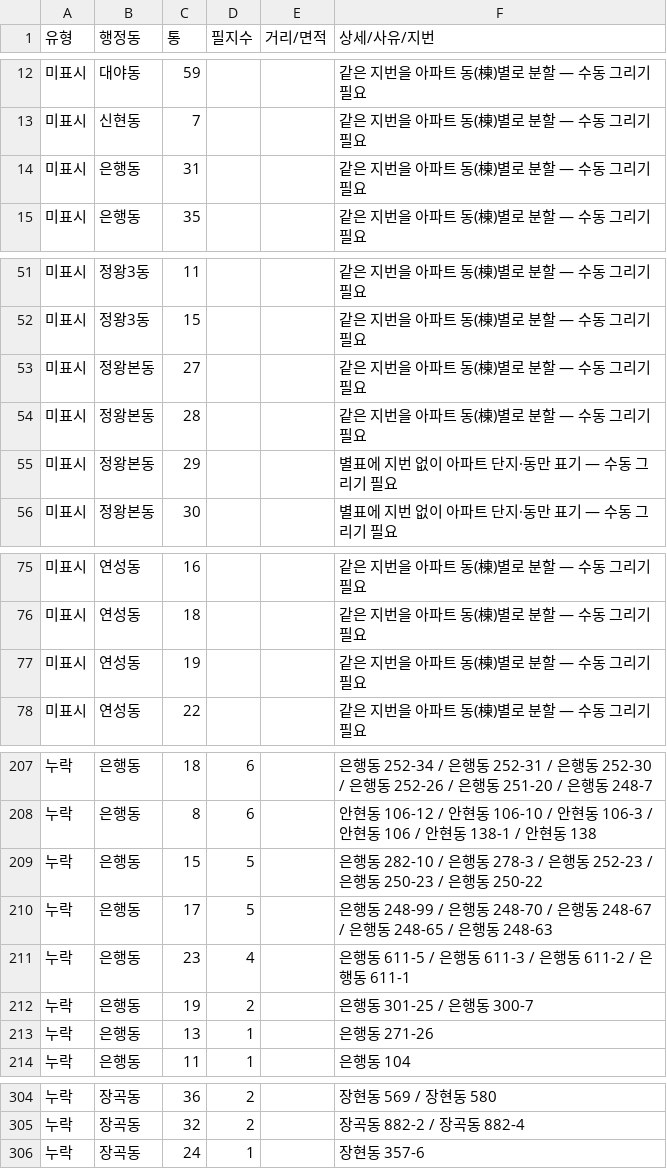
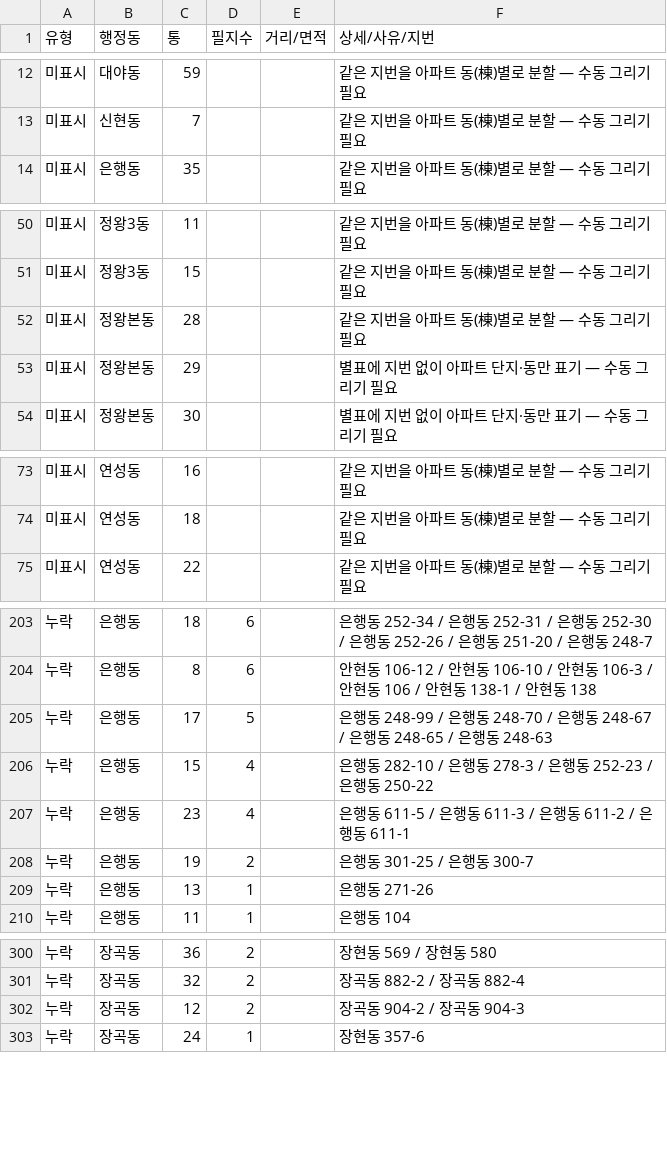
Before and after one commit to Jaemun-Jung/siheung_tongbanmap_v1, a CSV file: out/report_review.csv, drawn as a sheet; only a part is shown, gaps mark what is left out; removed rows and columns are numbered as before the commit, all else as after; the diff covers the shown part only; the diff names each change by its address in the sheet, - before the commit and + after, or states it on an @@ line.

```diff
--- a/out/report_review.csv
+++ b/out/report_review.csv
-row 14: 미표시 | 은행동 | 31 |  |  | 같은 지번을 아파트 동(棟)별로 분할 — 수동 그리기 필요
-row 53: 미표시 | 정왕본동 | 27 |  |  | 같은 지번을 아파트 동(棟)별로 분할 — 수동 그리기 필요
-row 77: 미표시 | 연성동 | 19 |  |  | 같은 지번을 아파트 동(棟)별로 분할 — 수동 그리기 필요
-row 209: 누락 | 은행동 | 15 | 5 |  | 은행동 282-10 / 은행동 278-3 / 은행동 252-23 / 은행동 250-23 / 은행동 250-22
+row 206: 누락 | 은행동 | 15 | 4 |  | 은행동 282-10 / 은행동 278-3 / 은행동 252-23 / 은행동 250-22
+row 302: 누락 | 장곡동 | 12 | 2 |  | 장곡동 904-2 / 장곡동 904-3
```
Also changed, not shown: 1 removed row and 1 edited cell elsewhere in this file, out/31150540/report_missing_tong.csv, out/31150640/report_missing_tong.csv, 31 other files.
